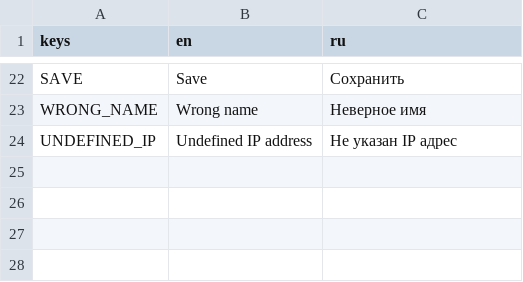
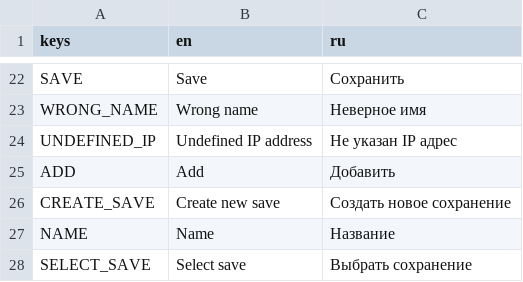
Before and after one commit to sharpoff/lost-island, a CSV file: lang/trans.csv, drawn as a sheet; only a part is shown, gaps mark what is left out.

```diff
--- a/lang/trans.csv
+++ b/lang/trans.csv
@@ -24 +24,5 @@ WRONG_NAME,"Wrong name","Неверное имя"
 UNDEFINED_IP,"Undefined IP address","Не указан IP адрес"
+ADD,"Add","Добавить"
+CREATE_SAVE,"Create new save","Создать новое сохранение"
+NAME,"Name","Название"
+SELECT_SAVE,"Select save","Выбрать сохранение"
```
Also changed, not shown: 14 other files.
